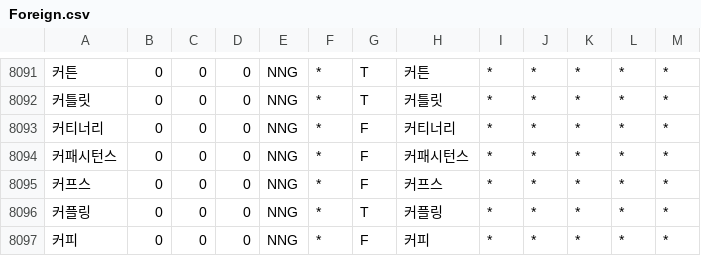
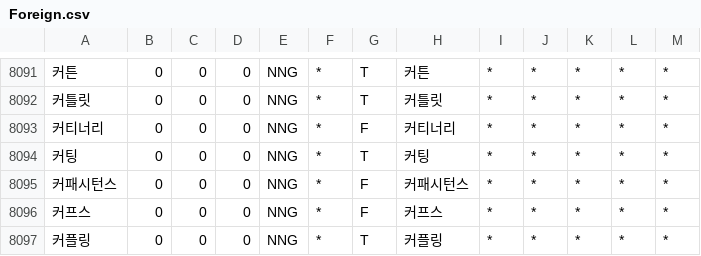
Before and after one commit to deepsearch-hq/mecab-ko-dic, a CSV file: seed/Foreign.csv, drawn as a sheet; only a part is shown, gaps mark what is left out; the shorter side is filled out with more unchanged rows; the diff names each change by its address in the sheet, - before the commit and + after, or states it on an @@ line.

```diff
--- a/seed/Foreign.csv
+++ b/seed/Foreign.csv
+row 8094: 커팅 | 0 | 0 | 0 | NNG | * | T | 커팅 | * | * | * | * | *
```
Also changed, not shown: seed/Group.csv, seed/NNP.csv, 8 other files.
